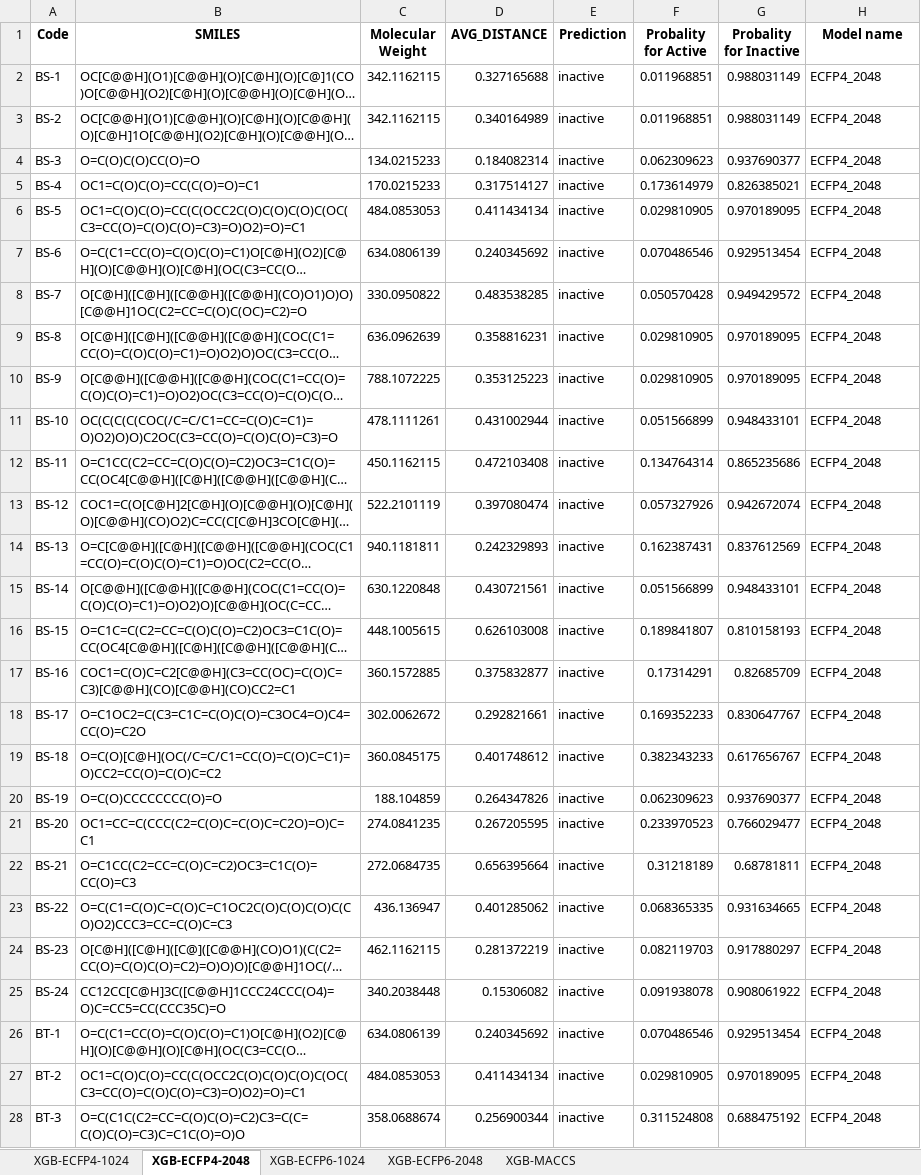
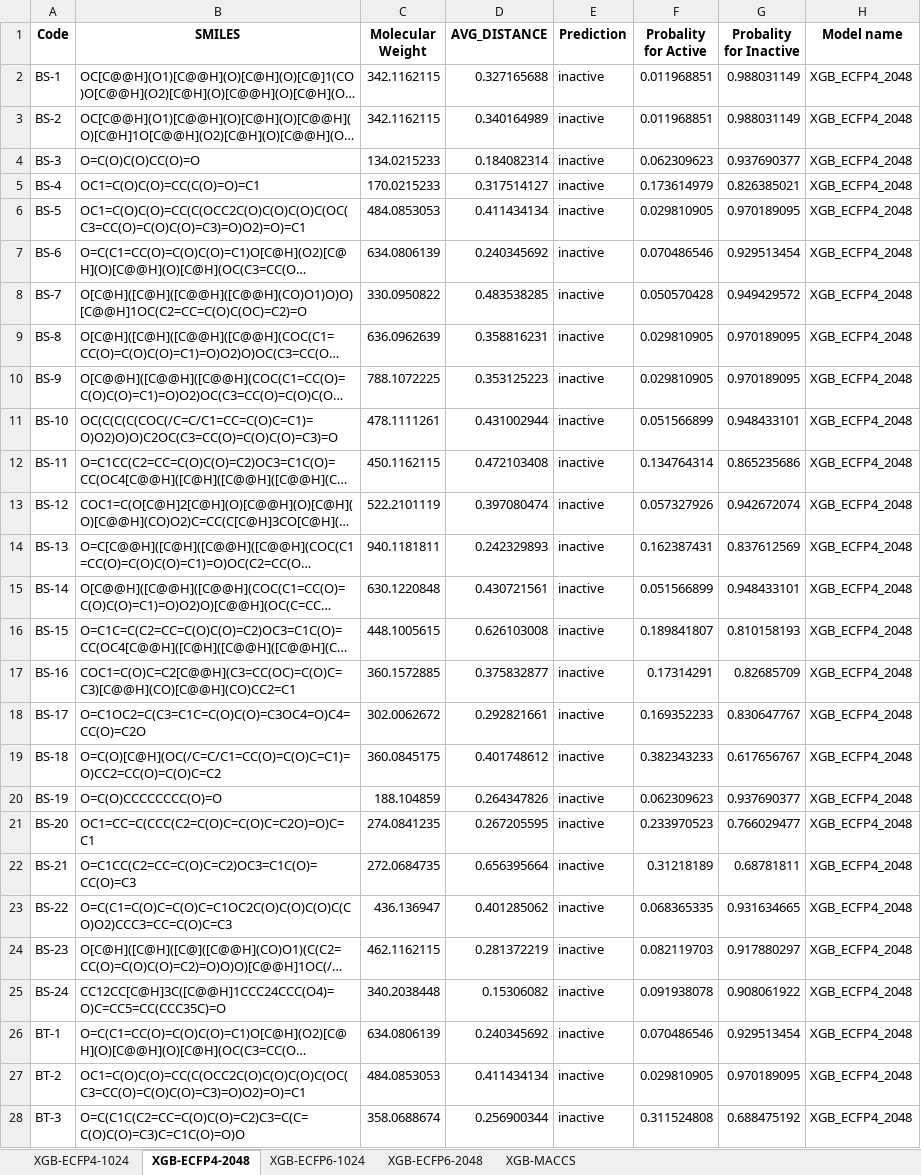
Before and after one commit to myLab-UET/mylab-xanthine-oxidase, an Excel workbook: results/screening_results/screening_prediction_results.xlsx, sheet XGB-ECFP4-2048, drawn as a sheet; only a part is shown; long unchanged cells end in …; values as stored, in another font and other column widths than the file's, no borders; the diff covers the shown part only; the diff names each change by its address in the sheet, - before the commit and + after, or states it on an @@ line.

```diff
--- a/results/screening_results/screening_prediction_results.xlsx (sheet XGB-ECFP4-2048)
+++ b/results/screening_results/screening_prediction_results.xlsx (sheet XGB-ECFP4-2048)
-H2:H28 (Model name): ECFP4_2048
+H2:H28 (Model name): XGB_ECFP4_2048
```
Also changed, not shown: 8 removed rows and 18 edited cells elsewhere in this sheet, sheet XGB-MACCS, sheet XGB-ECFP4-1024, sheet XGB-ECFP6-1024, sheet XGB-ECFP6-2048, results/Model_tuning_results/XGB_MACCS_tuning_results.xlsx, results/Model_tuning_results/XGB_ecfp4_1024_tuning_results.xlsx, 16 other files.
